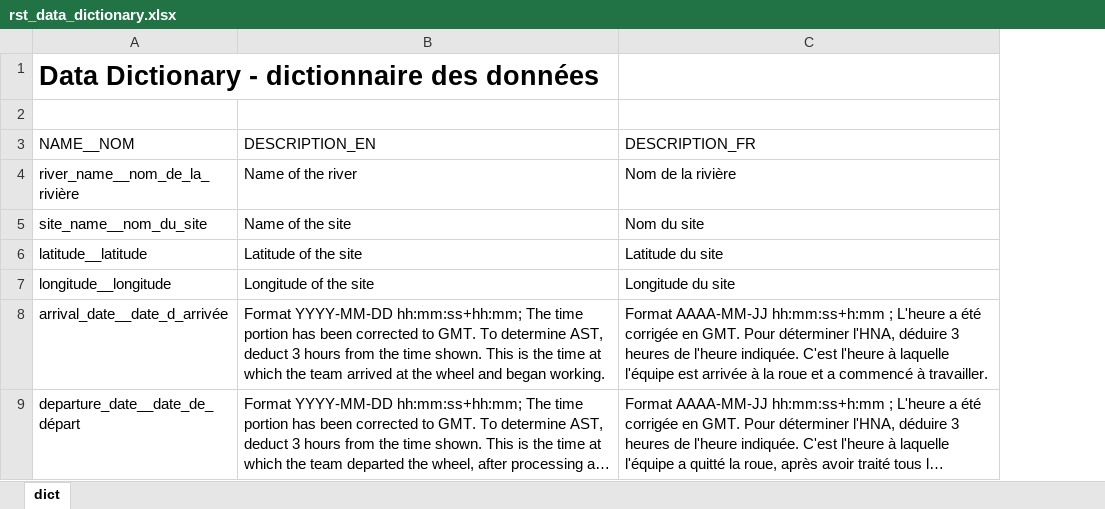
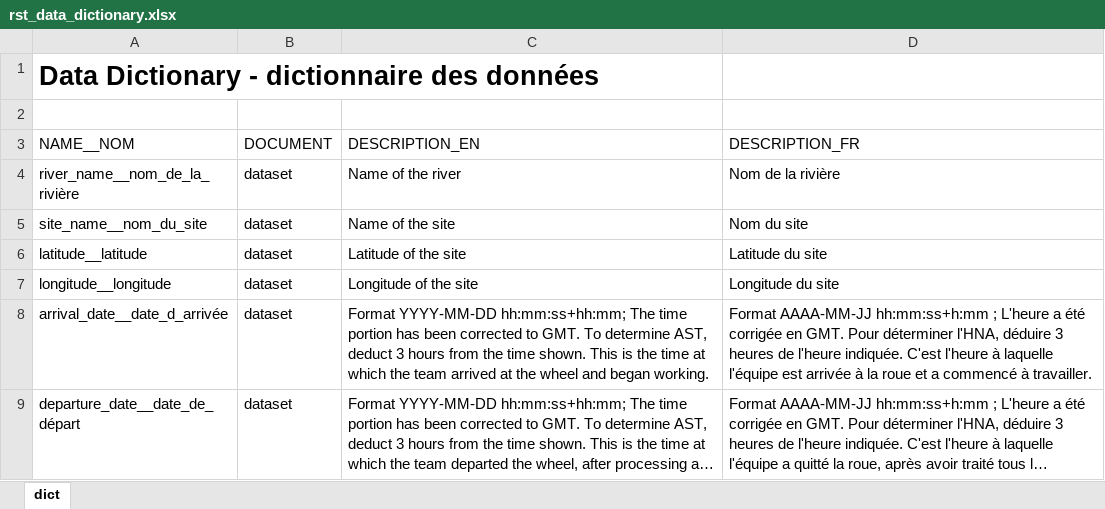
Before and after one commit to dfo-gulf-science/fgp-datasets, an Excel workbook: 17bda544 (restigouche RST)/rst_data_dictionary.xlsx, sheet dict, drawn as a sheet; only a part is shown; long unchanged cells end in …; values as stored, in another font and other column widths than the file's, no borders; table styles not drawn; the diff covers the shown part only; the diff names each change by its address in the sheet, - before the commit and + after, or states it on an @@ line.

Commit message:
updating datasets for restigouche RST data in order to exclude all sites that are not from `Kedgwick-RST`; removing geojson files (part II)

```diff
--- a/17bda544 (restigouche RST)/rst_data_dictionary.xlsx (sheet dict)
+++ b/17bda544 (restigouche RST)/rst_data_dictionary.xlsx (sheet dict)
+column B (DOCUMENT), rows 4-9: all dataset
```
Also changed, not shown: 2 added rows and 2 edited cells elsewhere in this sheet, 2 other files.
